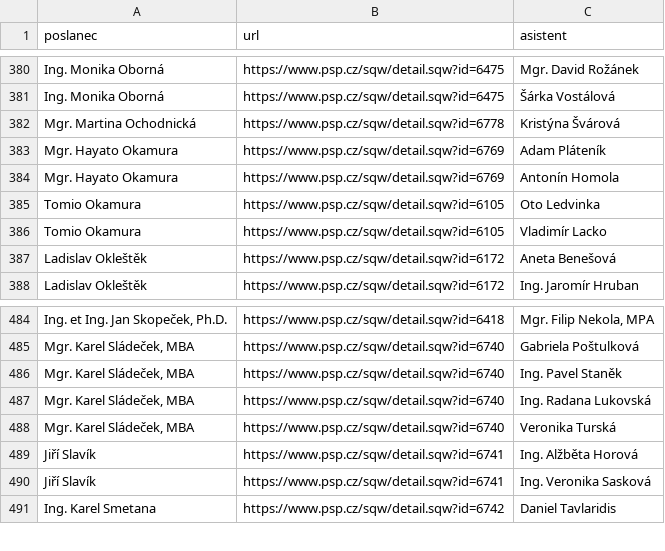
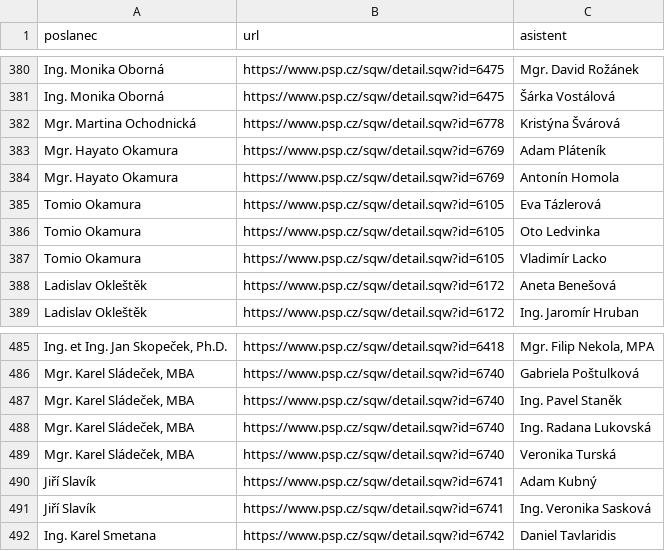
Before and after one commit to kokes/psp-asistenti, a CSV file: asistenti.csv, drawn as a sheet; only a part is shown, gaps mark what is left out; addresses are those after the commit; the diff names each change by its address in the sheet, - before the commit and + after, or states it on an @@ line.

```diff
--- a/asistenti.csv
+++ b/asistenti.csv
+row 385: Tomio Okamura | https://www.psp.cz/sqw/detail.sqw?id=6105 | Eva Tázlerová
-C490 (asistent): Ing. Alžběta Horová
+C490 (asistent): Adam Kubný
```
Also changed, not shown: 1 other file.
